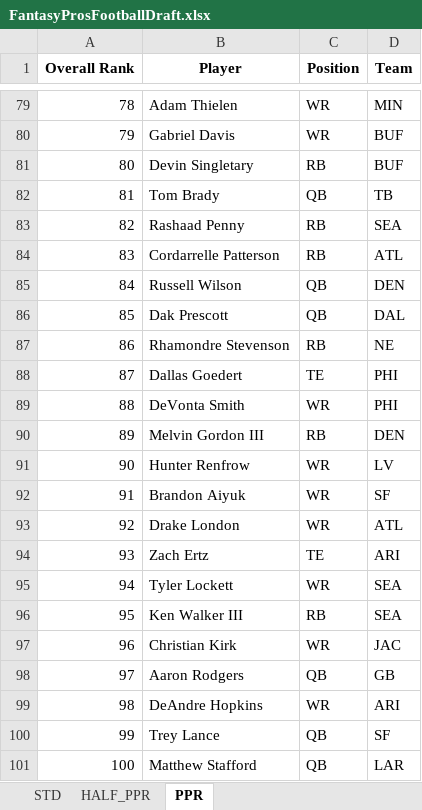
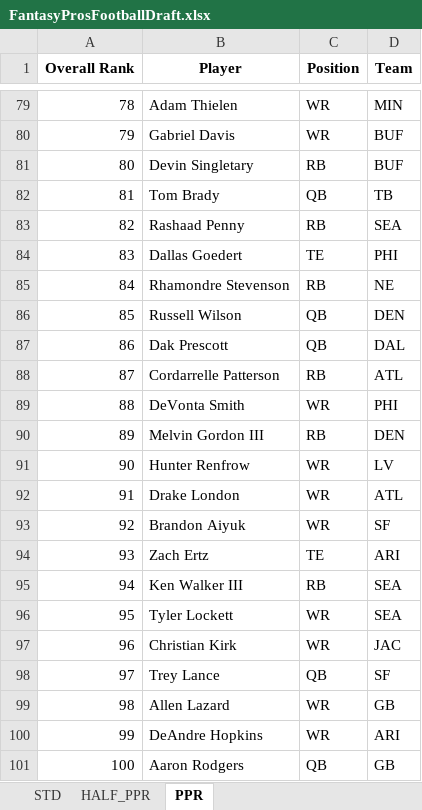
Before and after one commit to barbacbd/FantasyRankings, an Excel workbook: docs/FantasyProsFootballDraft.xlsx, sheet PPR, drawn as a sheet; only a part is shown, gaps mark what is left out; values as stored, in another font and other column widths than the file's, no borders; the diff covers the shown part only; the diff names each change by its address in the sheet, - before the commit and + after, or states it on an @@ line.

```diff
--- a/docs/FantasyProsFootballDraft.xlsx (sheet PPR)
+++ b/docs/FantasyProsFootballDraft.xlsx (sheet PPR)
-B84 (Player): Cordarrelle Patterson
+B84 (Player): Dallas Goedert
-C84 (Position): RB
+C84 (Position): TE
-D84 (Team): ATL
+D84 (Team): PHI
-B85 (Player): Russell Wilson
+B85 (Player): Rhamondre Stevenson
-C85 (Position): QB
+C85 (Position): RB
-D85 (Team): DEN
+D85 (Team): NE
-B86 (Player): Dak Prescott
+B86 (Player): Russell Wilson
-D86 (Team): DAL
+D86 (Team): DEN
-B87 (Player): Rhamondre Stevenson
+B87 (Player): Dak Prescott
-C87 (Position): RB
+C87 (Position): QB
-D87 (Team): NE
+D87 (Team): DAL
-B88 (Player): Dallas Goedert
+B88 (Player): Cordarrelle Patterson
-C88 (Position): TE
+C88 (Position): RB
-D88 (Team): PHI
+D88 (Team): ATL
-B92 (Player): Brandon Aiyuk
+B92 (Player): Drake London
-D92 (Team): SF
+D92 (Team): ATL
-B93 (Player): Drake London
+B93 (Player): Brandon Aiyuk
-D93 (Team): ATL
+D93 (Team): SF
-B95 (Player): Tyler Lockett
+B95 (Player): Ken Walker III
-C95 (Position): WR
+C95 (Position): RB
-B96 (Player): Ken Walker III
+B96 (Player): Tyler Lockett
-C96 (Position): RB
+C96 (Position): WR
-B98 (Player): Aaron Rodgers
+B98 (Player): Trey Lance
-D98 (Team): GB
+D98 (Team): SF
-B99 (Player): DeAndre Hopkins
+B99 (Player): Allen Lazard
-D99 (Team): ARI
+D99 (Team): GB
-B100 (Player): Trey Lance
+B100 (Player): DeAndre Hopkins
-C100 (Position): QB
+C100 (Position): WR
-D100 (Team): SF
+D100 (Team): ARI
-B101 (Player): Matthew Stafford
+B101 (Player): Aaron Rodgers
-D101 (Team): LAR
+D101 (Team): GB
```
Also changed, not shown: 655 edited cells elsewhere in this sheet, sheet HALF_PPR, sheet STD, 4 other files.
